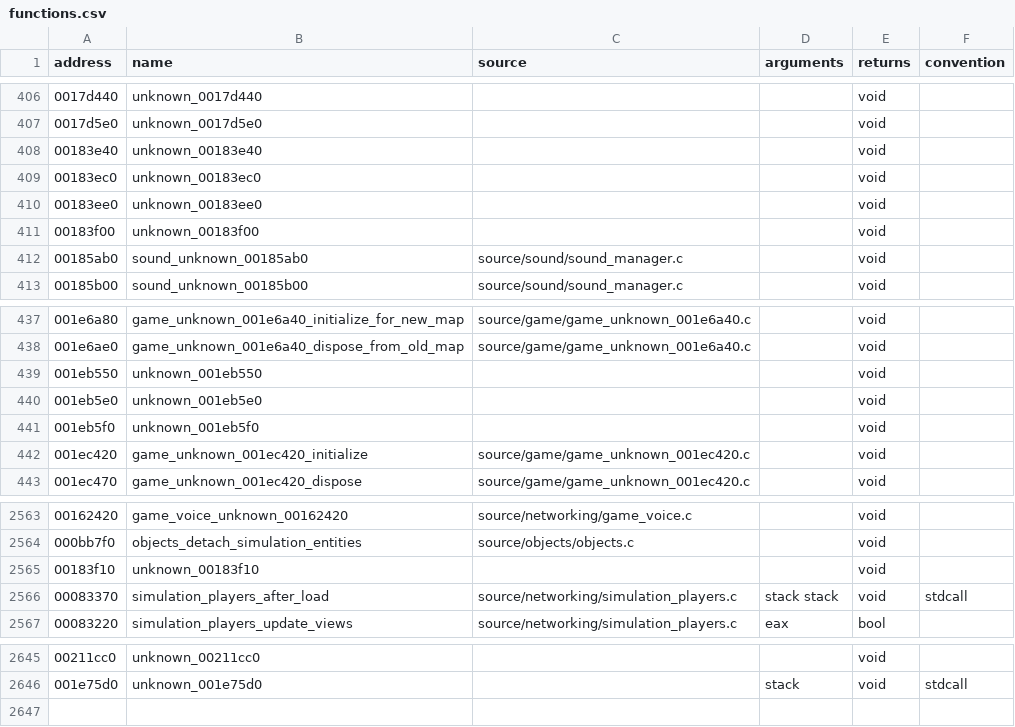
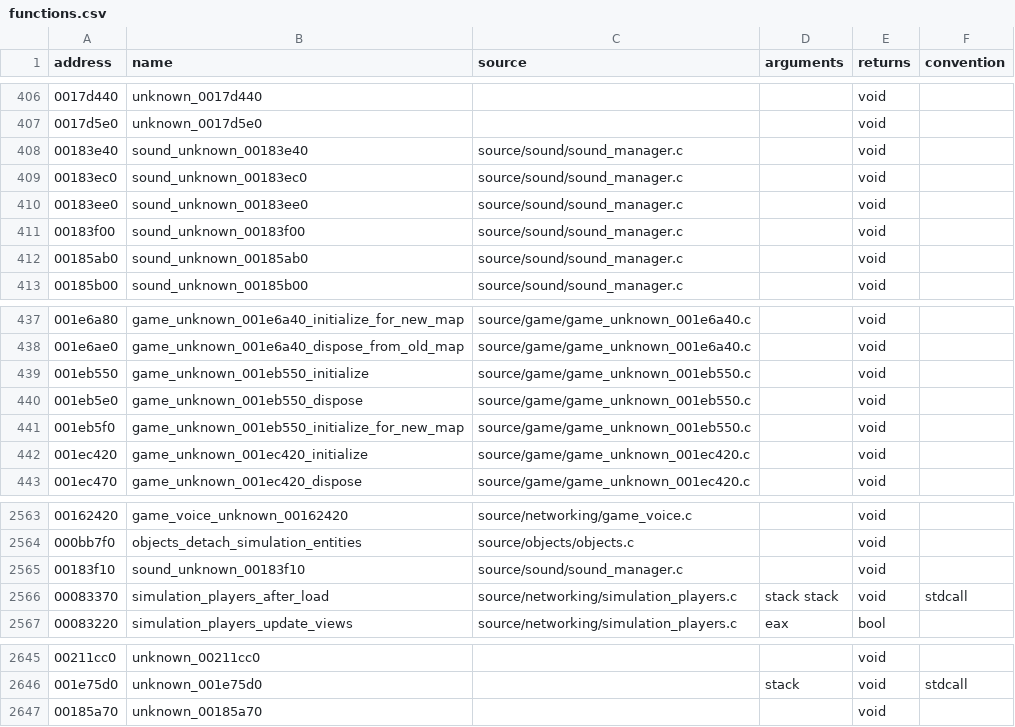
Before and after one commit to stevencol/halo-2-universal, a CSV file: symbols/functions.csv, drawn as a sheet; only a part is shown, gaps mark what is left out.

```diff
--- a/symbols/functions.csv
+++ b/symbols/functions.csv
@@ -407,6 +407,6 @@ address,name,source,arguments,returns,convention
 0017d5e0,unknown_0017d5e0,,,void
-00183e40,unknown_00183e40,,,void
-00183ec0,unknown_00183ec0,,,void
-00183ee0,unknown_00183ee0,,,void
-00183f00,unknown_00183f00,,,void
+00183e40,sound_unknown_00183e40,source/sound/sound_manager.c,,void
+00183ec0,sound_unknown_00183ec0,source/sound/sound_manager.c,,void
+00183ee0,sound_unknown_00183ee0,source/sound/sound_manager.c,,void
+00183f00,sound_unknown_00183f00,source/sound/sound_manager.c,,void
 00185ab0,sound_unknown_00185ab0,source/sound/sound_manager.c,,void
@@ -438,5 +438,5 @@ address,name,source,arguments,returns,convention
 001e6ae0,game_unknown_001e6a40_dispose_from_old_map,source/game/game_unknown_001e6a40.c,,void
-001eb550,unknown_001eb550,,,void
-001eb5e0,unknown_001eb5e0,,,void
-001eb5f0,unknown_001eb5f0,,,void
+001eb550,game_unknown_001eb550_initialize,source/game/game_unknown_001eb550.c,,void
+001eb5e0,game_unknown_001eb550_dispose,source/game/game_unknown_001eb550.c,,void
+001eb5f0,game_unknown_001eb550_initialize_for_new_map,source/game/game_unknown_001eb550.c,,void
 001ec420,game_unknown_001ec420_initialize,source/game/game_unknown_001ec420.c,,void
@@ -2564,3 +2564,3 @@ address,name,source,arguments,returns,convention
 000bb7f0,objects_detach_simulation_entities,source/objects/objects.c,,void
-00183f10,unknown_00183f10,,,void
+00183f10,sound_unknown_00183f10,source/sound/sound_manager.c,,void
 00083370,simulation_players_after_load,source/networking/simulation_players.c,stack stack,void,stdcall
@@ -2646 +2646,2 @@ address,name,source,arguments,returns,convention
 001e75d0,unknown_001e75d0,,stack,void,stdcall
+00185a70,unknown_00185a70,,,void
```
Also changed, not shown: symbols/globals.csv, 9 other files.
